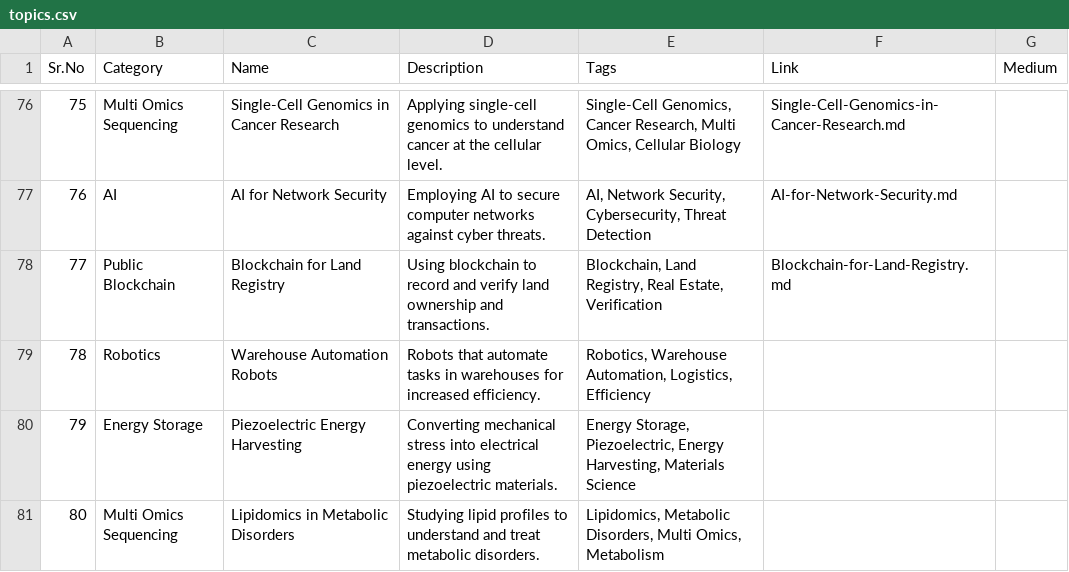
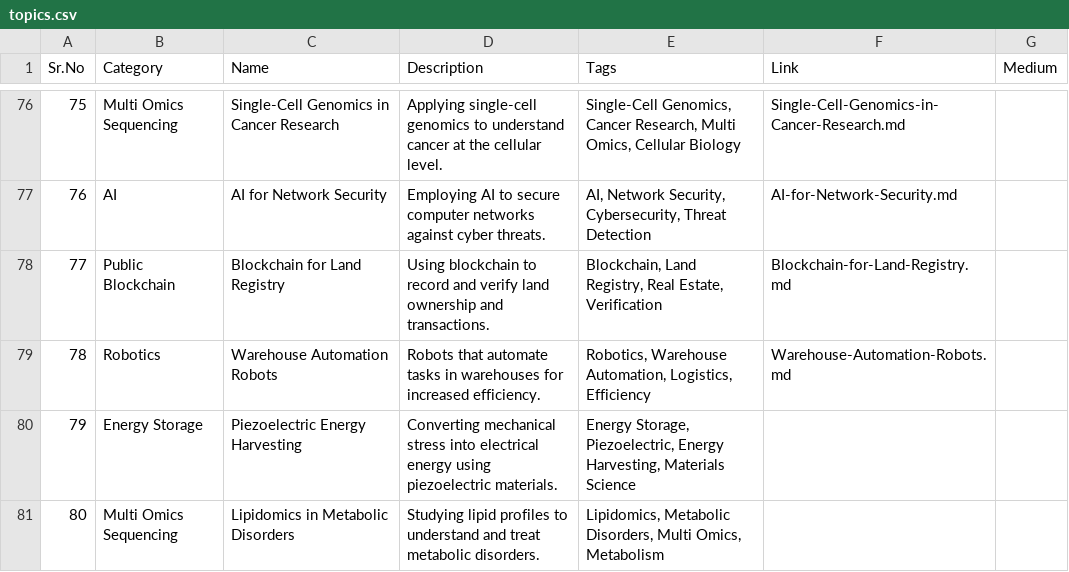
Before and after one commit to Kanakjr/100-days-of-AI-Writing, a CSV file: topics.csv, drawn as a sheet; only a part is shown, gaps mark what is left out.

Commit message:
Added Warehouse Automation Robots article

```diff
--- a/topics.csv
+++ b/topics.csv
@@ -78,3 +78,3 @@ Sr.No,Category,Name,Description,Tags,Link,Medium
 77,Public Blockchain,Blockchain for Land Registry,Using blockchain to record and verify land ownership and transactions.,"Blockchain, Land Registry, Real Estate, Verification",Blockchain-for-Land-Registry.md,
-78,Robotics,Warehouse Automation Robots,Robots that automate tasks in warehouses for increased efficiency.,"Robotics, Warehouse Automation, Logistics, Efficiency",,
+78,Robotics,Warehouse Automation Robots,Robots that automate tasks in warehouses for increased efficiency.,"Robotics, Warehouse Automation, Logistics, Efficiency",Warehouse-Automation-Robots.md,
 79,Energy Storage,Piezoelectric Energy Harvesting,Converting mechanical stress into electrical energy using piezoelectric materials.,"Energy Storage, Piezoelectric, Energy Harvesting, Materials Science",,
```
Also changed, not shown: 4 other files.
